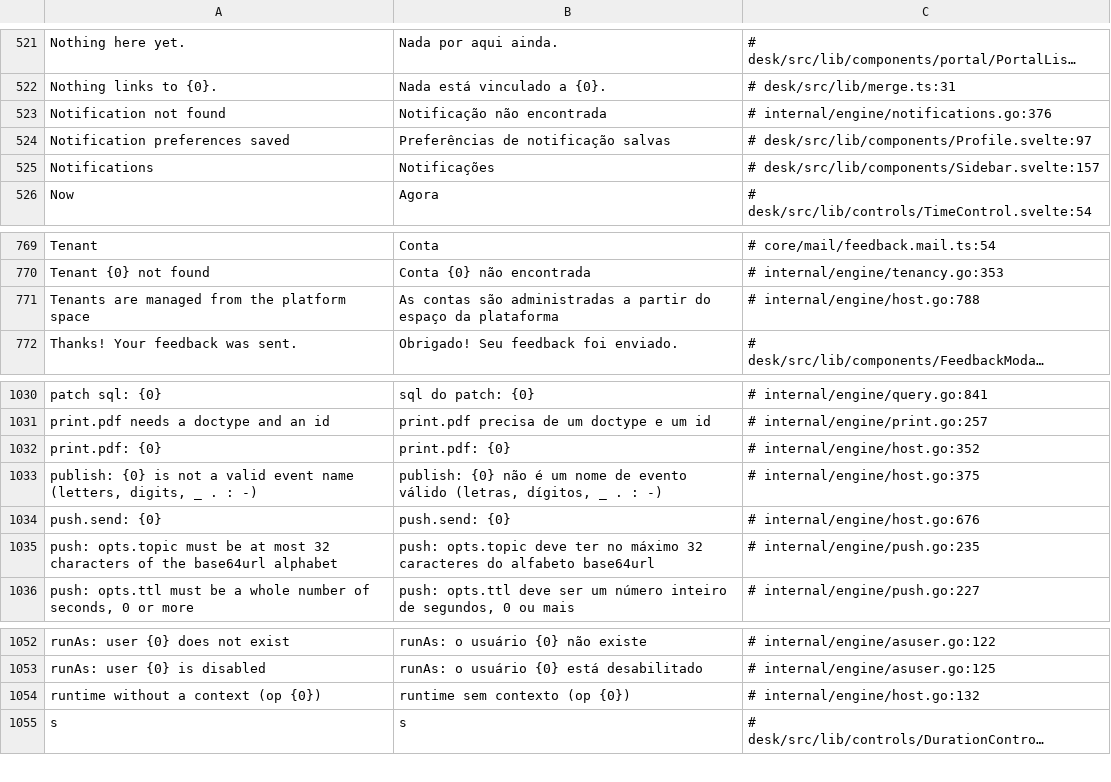
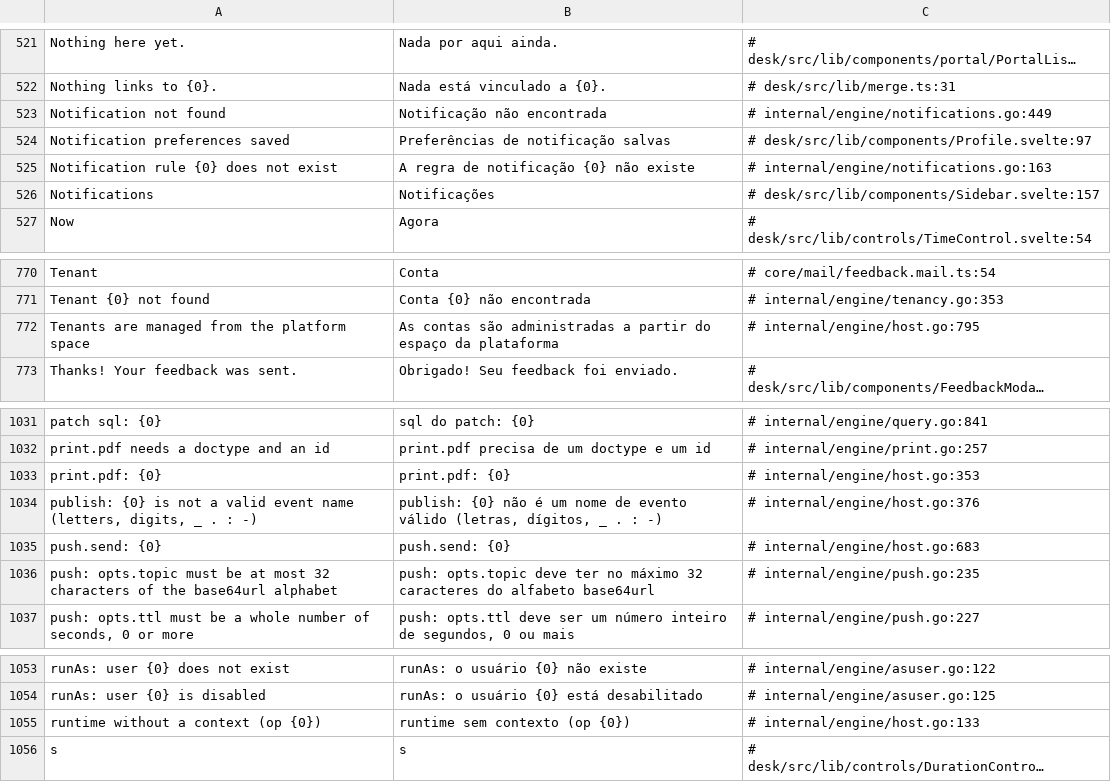
Before and after one commit to jrvidotti/ddcore, a CSV file: core/translations/pt-BR.csv, drawn as a sheet; only a part is shown, gaps mark what is left out; long unchanged cells end in …; addresses are those after the commit; the diff covers the shown part only; the diff names each change by its address in the sheet, - before the commit and + after, or states it on an @@ line.

```diff
--- a/core/translations/pt-BR.csv
+++ b/core/translations/pt-BR.csv
-C523: # internal/engine/notifications.go:376
+C523: # internal/engine/notifications.go:449
+row 525: Notification rule {0} does not exist | A regra de notificação {0} não existe | # internal/engine/notifications.go:163
-C772: # internal/engine/host.go:788
+C772: # internal/engine/host.go:795
-C1033: # internal/engine/host.go:352
+C1033: # internal/engine/host.go:353
-C1034: # internal/engine/host.go:375
+C1034: # internal/engine/host.go:376
-C1035: # internal/engine/host.go:676
+C1035: # internal/engine/host.go:683
-C1055: # internal/engine/host.go:132
+C1055: # internal/engine/host.go:133
```
Also changed, not shown: 17 edited cells elsewhere in this file, 12 other files.
